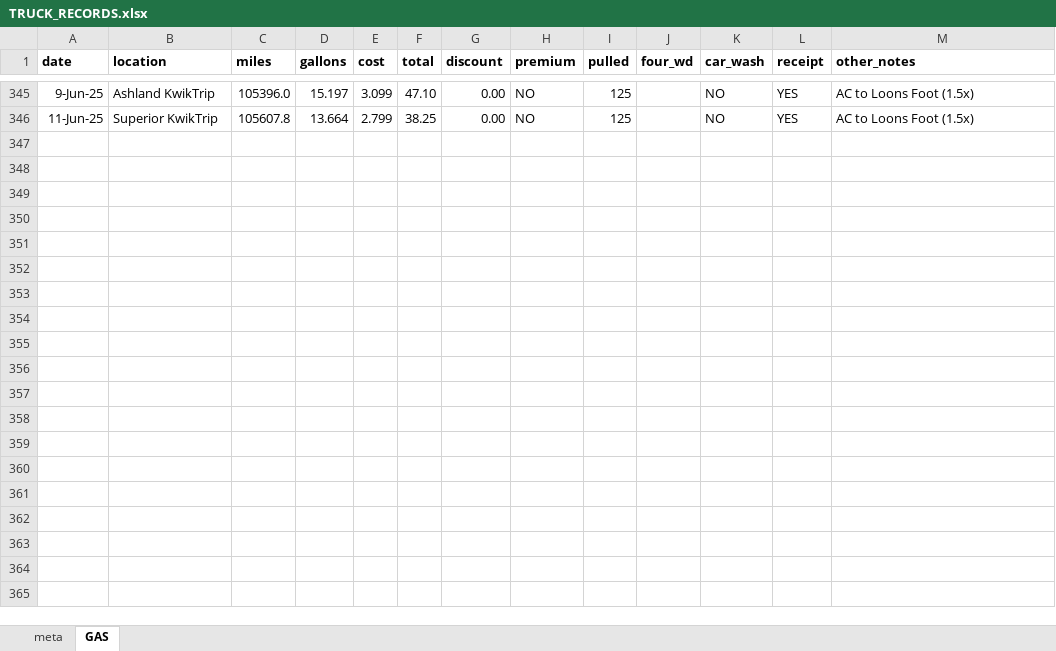
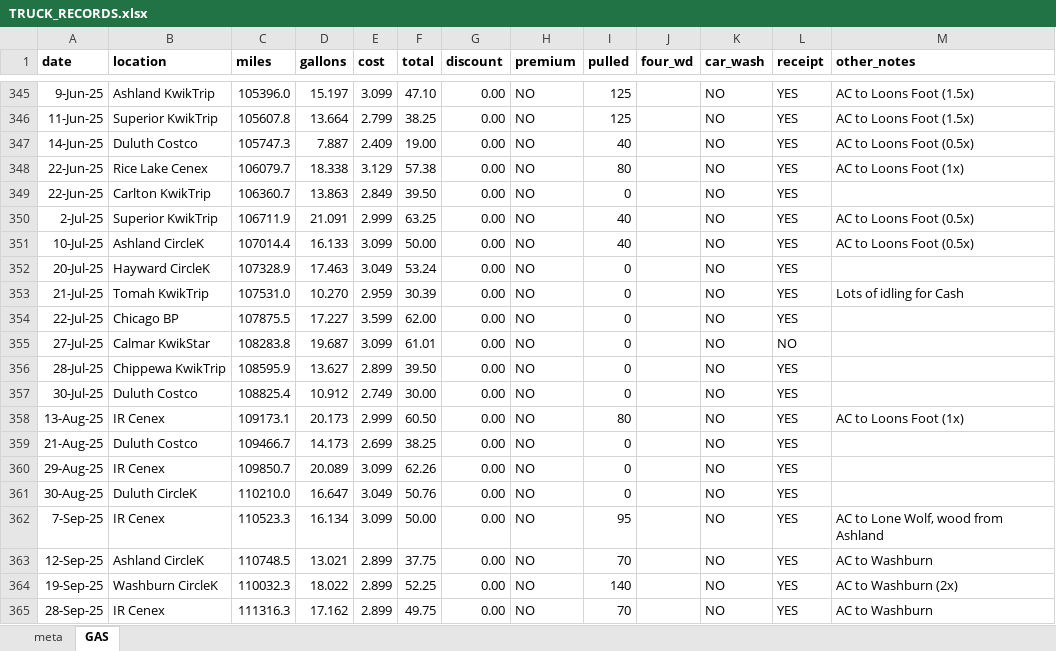
Before and after one commit to droglenc/droglenc.github.io, an Excel workbook: portfolio/posts/_data/TRUCK_RECORDS.xlsx, sheet GAS, drawn as a sheet; only a part is shown, gaps mark what is left out; values as stored, in another font and other column widths than the file's, no borders; the diff covers the shown part only; the diff names each change by its address in the sheet, - before the commit and + after, or states it on an @@ line.

```diff
--- a/portfolio/posts/_data/TRUCK_RECORDS.xlsx (sheet GAS)
+++ b/portfolio/posts/_data/TRUCK_RECORDS.xlsx (sheet GAS)
+row 347: 14-Jun-25 | Duluth Costco | 105747.3 | 7.887 | 2.409 | 19.00 | 0.00 | NO | 40 |  | NO | YES | AC to Loons Foot (0.5x)
+row 348: 22-Jun-25 | Rice Lake Cenex | 106079.7 | 18.338 | 3.129 | 57.38 | 0.00 | NO | 80 |  | NO | YES | AC to Loons Foot (1x)
+row 349: 22-Jun-25 | Carlton KwikTrip | 106360.7 | 13.863 | 2.849 | 39.50 | 0.00 | NO | 0 |  | NO | YES
+row 350: 2-Jul-25 | Superior KwikTrip | 106711.9 | 21.091 | 2.999 | 63.25 | 0.00 | NO | 40 |  | NO | YES | AC to Loons Foot (0.5x)
+row 351: 10-Jul-25 | Ashland CircleK | 107014.4 | 16.133 | 3.099 | 50.00 | 0.00 | NO | 40 |  | NO | YES | AC to Loons Foot (0.5x)
+row 352: 20-Jul-25 | Hayward CircleK | 107328.9 | 17.463 | 3.049 | 53.24 | 0.00 | NO | 0 |  | NO | YES
+row 353: 21-Jul-25 | Tomah KwikTrip | 107531.0 | 10.270 | 2.959 | 30.39 | 0.00 | NO | 0 |  | NO | YES | Lots of idling for Cash
+row 354: 22-Jul-25 | Chicago BP | 107875.5 | 17.227 | 3.599 | 62.00 | 0.00 | NO | 0 |  | NO | YES
+row 355: 27-Jul-25 | Calmar KwikStar | 108283.8 | 19.687 | 3.099 | 61.01 | 0.00 | NO | 0 |  | NO | NO
+row 356: 28-Jul-25 | Chippewa KwikTrip | 108595.9 | 13.627 | 2.899 | 39.50 | 0.00 | NO | 0 |  | NO | YES
+row 357: 30-Jul-25 | Duluth Costco | 108825.4 | 10.912 | 2.749 | 30.00 | 0.00 | NO | 0 |  | NO | YES
+row 358: 13-Aug-25 | IR Cenex | 109173.1 | 20.173 | 2.999 | 60.50 | 0.00 | NO | 80 |  | NO | YES | AC to Loons Foot (1x)
+row 359: 21-Aug-25 | Duluth Costco | 109466.7 | 14.173 | 2.699 | 38.25 | 0.00 | NO | 0 |  | NO | YES
+row 360: 29-Aug-25 | IR Cenex | 109850.7 | 20.089 | 3.099 | 62.26 | 0.00 | NO | 0 |  | NO | YES
+row 361: 30-Aug-25 | Duluth CircleK | 110210.0 | 16.647 | 3.049 | 50.76 | 0.00 | NO | 0 |  | NO | YES
+row 362: 7-Sep-25 | IR Cenex | 110523.3 | 16.134 | 3.099 | 50.00 | 0.00 | NO | 95 |  | NO | YES | AC to Lone Wolf, wood from Ashland
+row 363: 12-Sep-25 | Ashland CircleK | 110748.5 | 13.021 | 2.899 | 37.75 | 0.00 | NO | 70 |  | NO | YES | AC to Washburn
+row 364: 19-Sep-25 | Washburn CircleK | 110032.3 | 18.022 | 2.899 | 52.25 | 0.00 | NO | 140 |  | NO | YES | AC to Washburn (2x)
+row 365: 28-Sep-25 | IR Cenex | 111316.3 | 17.162 | 2.899 | 49.75 | 0.00 | NO | 70 |  | NO | YES | AC to Washburn
```
Also changed, not shown: 6 added rows elsewhere in this sheet, portfolio/posts/_data/Flynn_Dam_Heights.xlsx, 54 other files.
